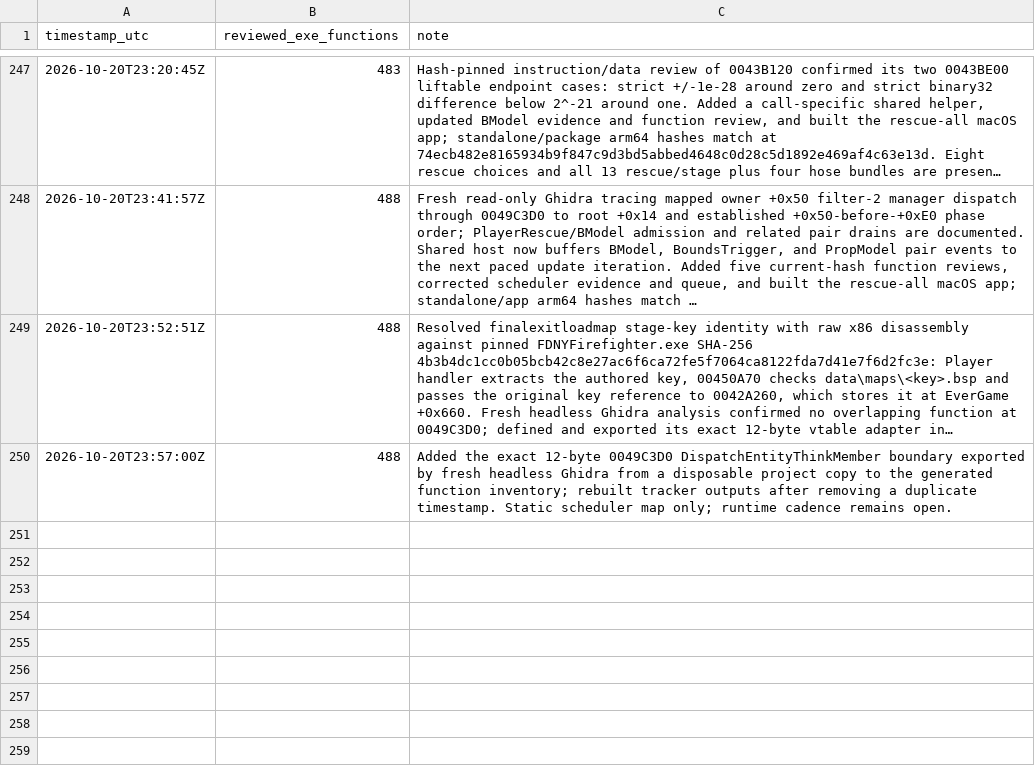
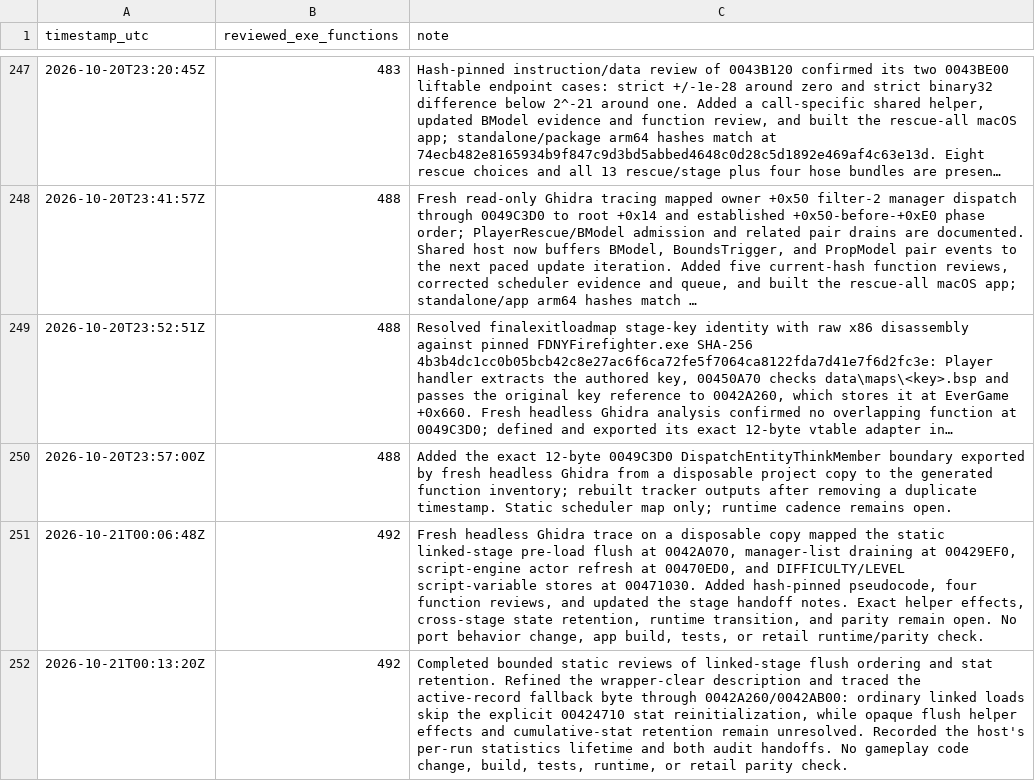
Before and after one commit to JacobPilawa/fdny-maps, a CSV file: decomp_revised/tracker/progress_history.csv, drawn as a sheet; only a part is shown, gaps mark what is left out; long unchanged cells end in …; the diff names each change by its address in the sheet, - before the commit and + after, or states it on an @@ line.

```diff
--- a/decomp_revised/tracker/progress_history.csv
+++ b/decomp_revised/tracker/progress_history.csv
+row 251: 2026-10-21T00:06:48Z | 492 | Fresh headless Ghidra trace on a disposable copy mapped the static linked-stage pre-load flush at 0042A070, manager-list draining at 00429EF0, script-engine actor refresh at 00470ED0, and DIFFICULTY/LEVEL script-variable stores at 00471030. Added hash-pinned pseudocode, four function reviews, and updated the stage handoff notes. Exact helper effects, cross-stage state retention, runtime transition, and parity remain open. No port behavior change, app build, tests, or retail runtime/parity check.
+row 252: 2026-10-21T00:13:20Z | 492 | Completed bounded static reviews of linked-stage flush ordering and stat retention. Refined the wrapper-clear description and traced the active-record fallback byte through 0042A260/0042AB00: ordinary linked loads skip the explicit 00424710 stat reinitialization, while opaque flush helper effects and cumulative-stat retention remain unresolved. Recorded the host's per-run statistics lifetime and both audit handoffs. No gameplay code change, build, tests, runtime, or retail parity check.
```
Also changed, not shown: decomp_revised/tracker/function_reviews.csv, 10 other files.
